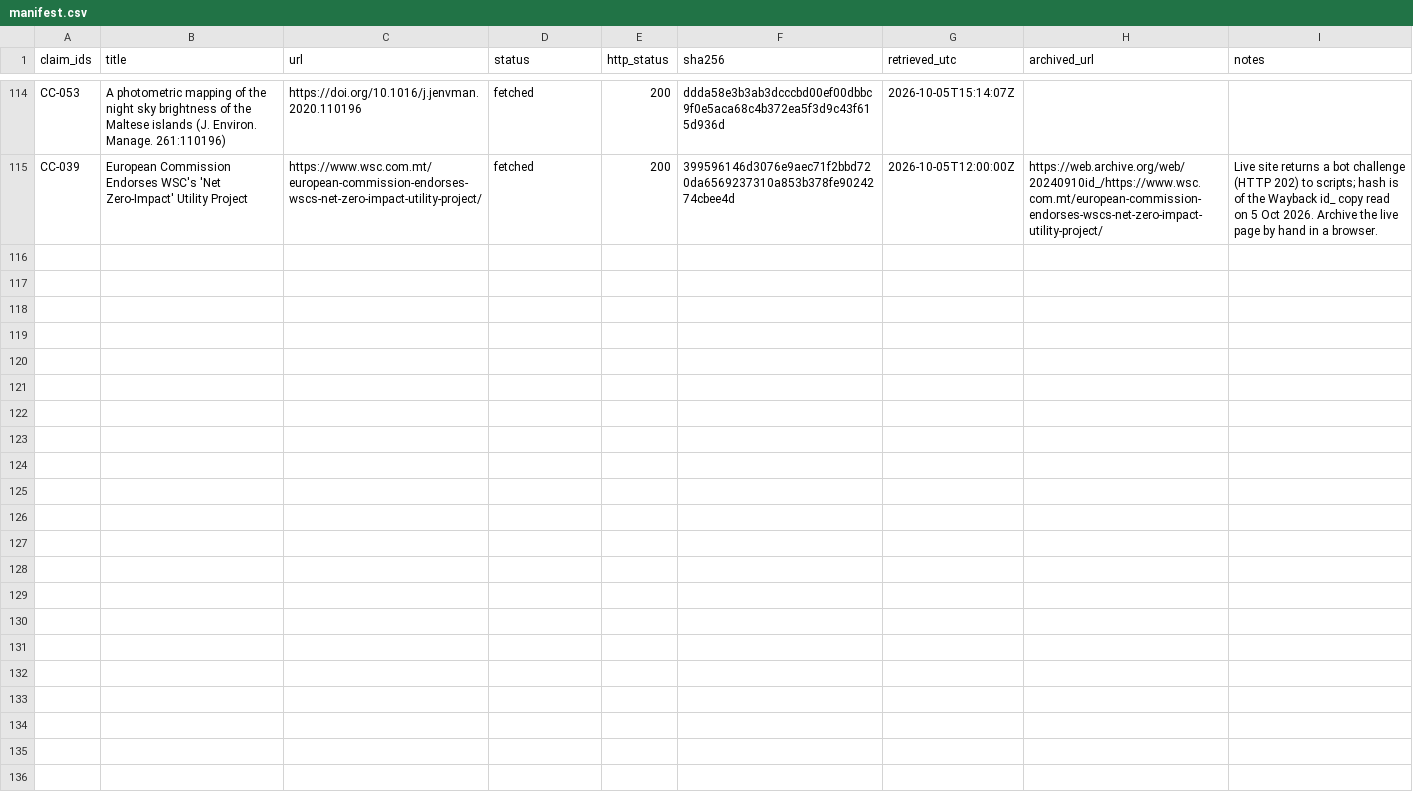
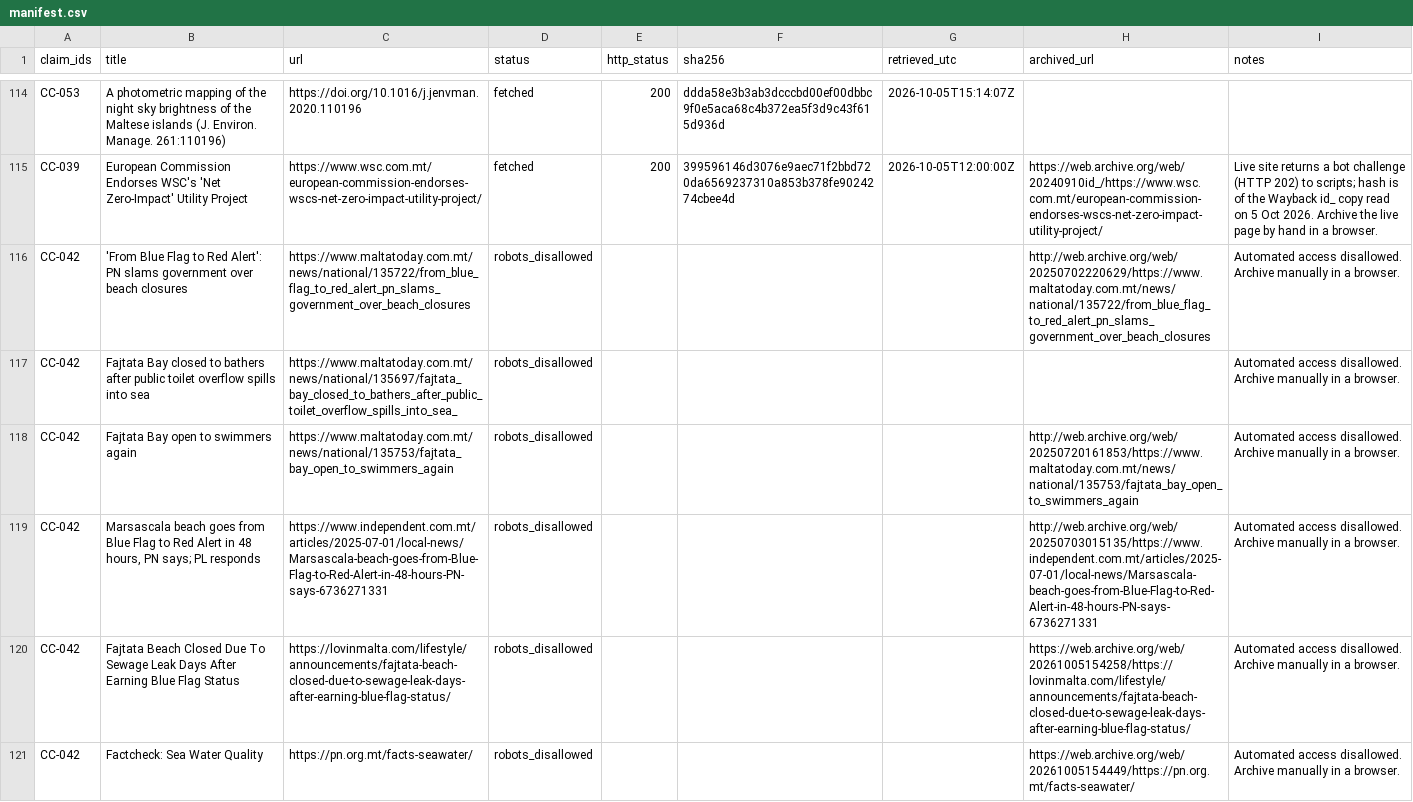
Before and after one commit to leandergrech/Mizien, a CSV file: archive/manifest.csv, drawn as a sheet; only a part is shown, gaps mark what is left out; the diff names each change by its address in the sheet, - before the commit and + after, or states it on an @@ line.

```diff
--- a/archive/manifest.csv
+++ b/archive/manifest.csv
+row 116: CC-042 | 'From Blue Flag to Red Alert': PN slams government over beach closures | https://www.maltatoday.com.mt/news/national/135722/from_blue_flag_to_red_alert_pn_slams_government_over_beach_closures | robots_disallowed |  |  |  | http://web.archive.org/web/20250702220629/https://www.maltatoday.com.mt/news/national/135722/from_blue_flag_to_red_alert_pn_slams_government_over_beach_closures | Automated access disallowed. Archive manually in a browser.
+row 117: CC-042 | Fajtata Bay closed to bathers after public toilet overflow spills into sea | https://www.maltatoday.com.mt/news/national/135697/fajtata_bay_closed_to_bathers_after_public_toilet_overflow_spills_into_sea_ | robots_disallowed |  |  |  |  | Automated access disallowed. Archive manually in a browser.
+row 118: CC-042 | Fajtata Bay open to swimmers again | https://www.maltatoday.com.mt/news/national/135753/fajtata_bay_open_to_swimmers_again | robots_disallowed |  |  |  | http://web.archive.org/web/20250720161853/https://www.maltatoday.com.mt/news/national/135753/fajtata_bay_open_to_swimmers_again | Automated access disallowed. Archive manually in a browser.
+row 119: CC-042 | Marsascala beach goes from Blue Flag to Red Alert in 48 hours, PN says; PL responds | https://www.independent.com.mt/articles/2025-07-01/local-news/Marsascala-beach-goes-from-Blue-Flag-to-Red-Alert-in-48-hours-PN-says-6736271331 | robots_disallowed |  |  |  | http://web.archive.org/web/20250703015135/https://www.independent.com.mt/articles/2025-07-01/local-news/Marsascala-beach-goes-from-Blue-Flag-to-Red-Alert-in-48-hours-PN-says-6736271331 | Automated access disallowed. Archive manually in a browser.
+row 120: CC-042 | Fajtata Beach Closed Due To Sewage Leak Days After Earning Blue Flag Status | https://lovinmalta.com/lifestyle/announcements/fajtata-beach-closed-due-to-sewage-leak-days-after-earning-blue-flag-status/ | robots_disallowed |  |  |  | https://web.archive.org/web/20261005154258/https://lovinmalta.com/lifestyle/announcements/fajtata-beach-closed-due-to-sewage-leak-days-after-earning-blue-flag-status/ | Automated access disallowed. Archive manually in a browser.
+row 121: CC-042 | Factcheck: Sea Water Quality | https://pn.org.mt/facts-seawater/ | robots_disallowed |  |  |  | https://web.archive.org/web/20261005154449/https://pn.org.mt/facts-seawater/ | Automated access disallowed. Archive manually in a browser.
```
